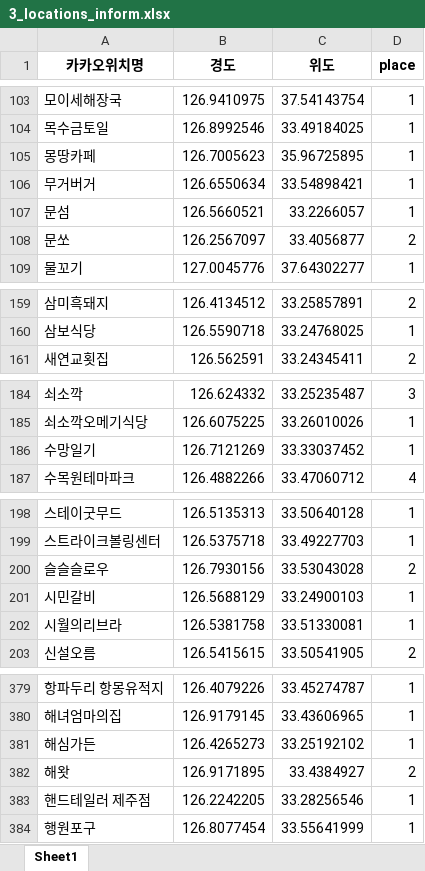
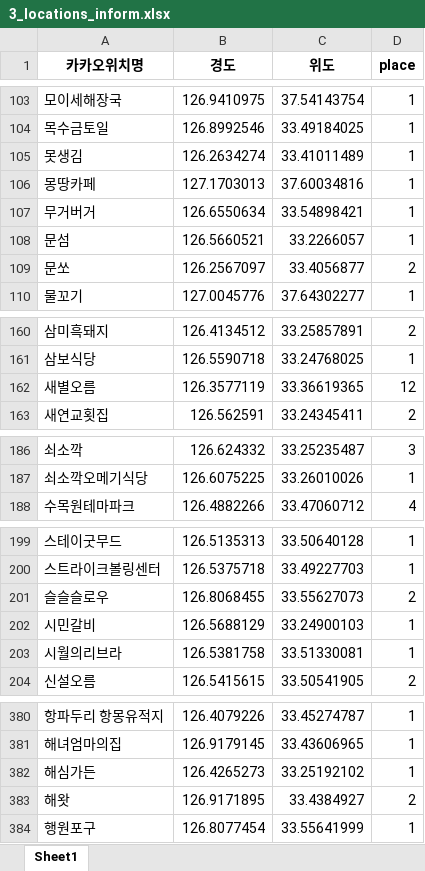
Before and after one commit to duilee/data-analysis, an Excel workbook: _02_hot-place-in-jeju/files/3_locations_inform.xlsx, sheet Sheet1, drawn as a sheet; only a part is shown, gaps mark what is left out; values as stored, in another font and other column widths than the file's, no borders; removed rows and columns are numbered as before the commit, all else as after; the diff covers the shown part only; the diff names each change by its address in the sheet, - before the commit and + after, or states it on an @@ line.

```diff
--- a/_02_hot-place-in-jeju/files/3_locations_inform.xlsx (sheet Sheet1)
+++ b/_02_hot-place-in-jeju/files/3_locations_inform.xlsx (sheet Sheet1)
+row 105: 못생김 | 126.2634274 | 33.41011489 | 1
-B106 (경도): 126.7005623
+B106 (경도): 127.1703013
-C106 (위도): 35.96725895
+C106 (위도): 37.60034816
+row 162: 새별오름 | 126.3577119 | 33.36619365 | 12
-row 186: 수망일기 | 126.7121269 | 33.33037452 | 1
-B201 (경도): 126.7930156
+B201 (경도): 126.8068455
-C201 (위도): 33.53043028
+C201 (위도): 33.55627073
-row 383: 핸드테일러 제주점 | 126.2242205 | 33.28256546 | 1
```
Also changed, not shown: 2 edited cells elsewhere in this sheet, _02_hot-place-in-jeju/files/3_location_counts.xlsx, _02_hot-place-in-jeju/files/3_locations.xlsx, 5 other files.
